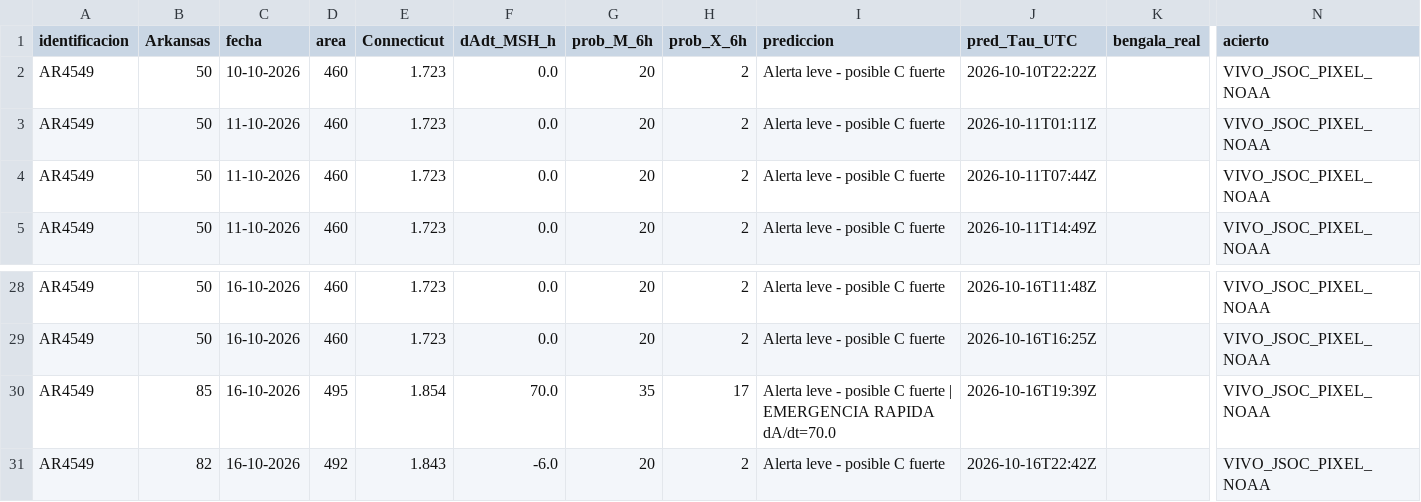
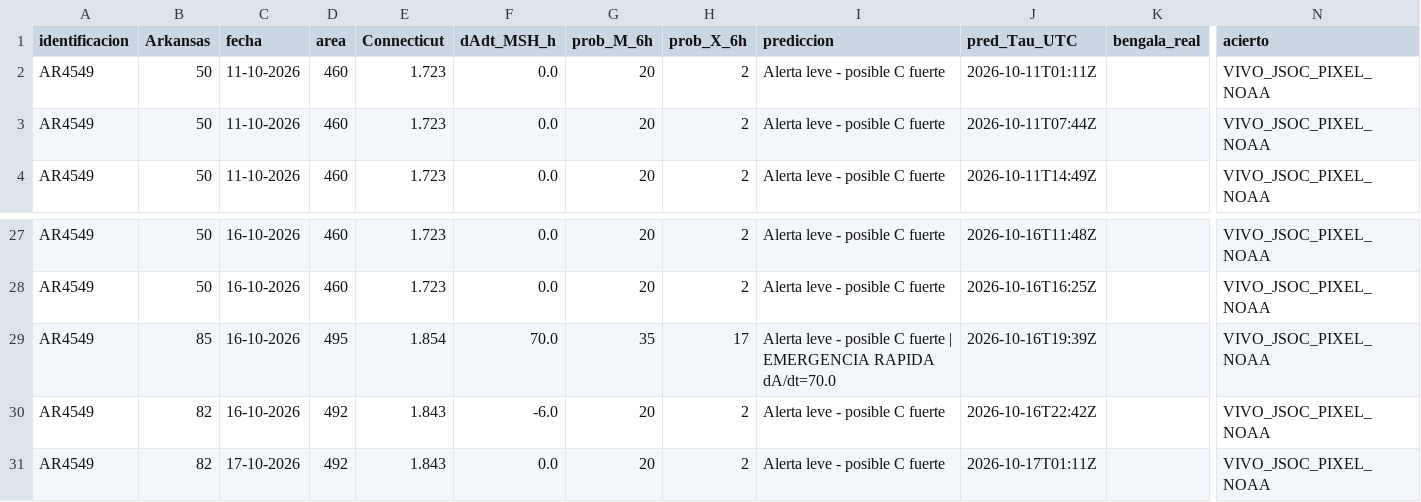
Before and after one commit to martin-esime/observatorio_el_tajin.github.io, a CSV file: tabla_30.csv, drawn as a sheet; only a part is shown, gaps mark what is left out; removed rows and columns are numbered as before the commit, all else as after; rows hold the shown columns only; the diff names each change by its address in the sheet, - before the commit and + after, or states it on an @@ line.

```diff
--- a/tabla_30.csv
+++ b/tabla_30.csv
-row 2: AR4549 | 50 | 10-10-2026 | 460 | 1.723 | 0.0 | 20 | 2 | Alerta leve - posible C fuerte | 2026-10-10T22:22Z |  | VIVO_JSOC_PIXEL_NOAA
+row 31: AR4549 | 82 | 17-10-2026 | 492 | 1.843 | 0.0 | 20 | 2 | Alerta leve - posible C fuerte | 2026-10-17T01:11Z |  | VIVO_JSOC_PIXEL_NOAA
```
Also changed, not shown: historial_vivo.csv.
